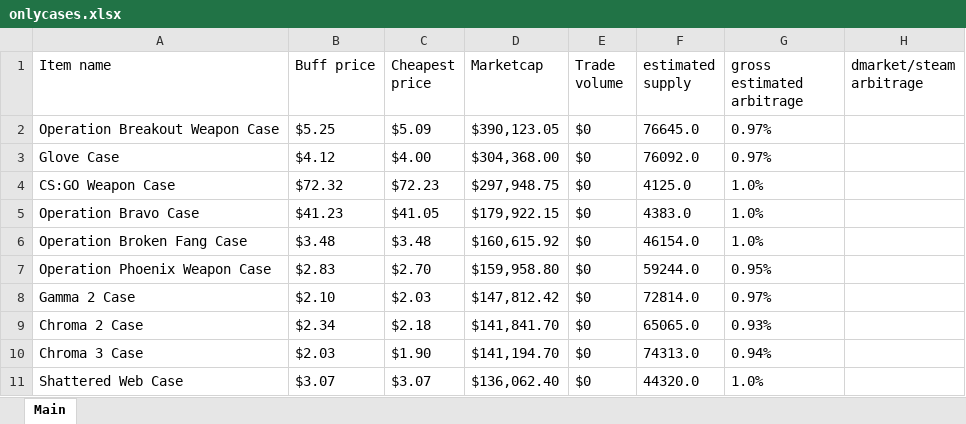
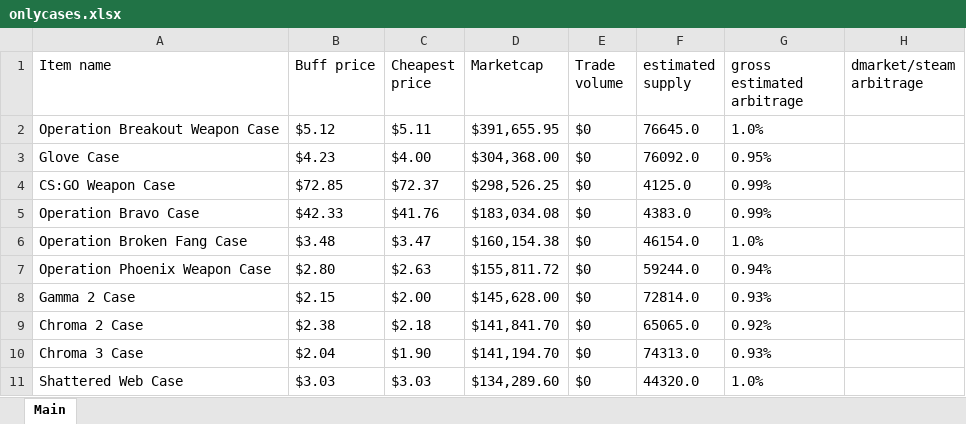
Before and after one commit to felixzabb/pricmpire_web_scraper, an Excel workbook: [3]any_run_saves/onlycases.xlsx, sheet Main, drawn as a sheet; only a part is shown; values as stored, in another font and other column widths than the file's, no borders; the diff covers the shown part only; the diff names each change by its address in the sheet, - before the commit and + after, or states it on an @@ line.

```diff
--- a/[3]any_run_saves/onlycases.xlsx (sheet Main)
+++ b/[3]any_run_saves/onlycases.xlsx (sheet Main)
-B2 (Buff price): $5.25
+B2 (Buff price): $5.12
-C2 (Cheapest price): $5.09
+C2 (Cheapest price): $5.11
-D2 (Marketcap): $390,123.05
+D2 (Marketcap): $391,655.95
-G2 (gross estimated arbitrage): 0.97%
+G2 (gross estimated arbitrage): 1.0%
-B3 (Buff price): $4.12
+B3 (Buff price): $4.23
-G3 (gross estimated arbitrage): 0.97%
+G3 (gross estimated arbitrage): 0.95%
-B4 (Buff price): $72.32
+B4 (Buff price): $72.85
-C4 (Cheapest price): $72.23
+C4 (Cheapest price): $72.37
-D4 (Marketcap): $297,948.75
+D4 (Marketcap): $298,526.25
-G4:G5 (gross estimated arbitrage): 1.0%
+G4:G5 (gross estimated arbitrage): 0.99%
-B5 (Buff price): $41.23
+B5 (Buff price): $42.33
-C5 (Cheapest price): $41.05
+C5 (Cheapest price): $41.76
-D5 (Marketcap): $179,922.15
+D5 (Marketcap): $183,034.08
-C6 (Cheapest price): $3.48
+C6 (Cheapest price): $3.47
-D6 (Marketcap): $160,615.92
+D6 (Marketcap): $160,154.38
-B7 (Buff price): $2.83
+B7 (Buff price): $2.80
-C7 (Cheapest price): $2.70
+C7 (Cheapest price): $2.63
-D7 (Marketcap): $159,958.80
+D7 (Marketcap): $155,811.72
-G7 (gross estimated arbitrage): 0.95%
+G7 (gross estimated arbitrage): 0.94%
-B8 (Buff price): $2.10
+B8 (Buff price): $2.15
-C8 (Cheapest price): $2.03
+C8 (Cheapest price): $2.00
-D8 (Marketcap): $147,812.42
+D8 (Marketcap): $145,628.00
-G8 (gross estimated arbitrage): 0.97%
+G8 (gross estimated arbitrage): 0.93%
-B9 (Buff price): $2.34
+B9 (Buff price): $2.38
-G9 (gross estimated arbitrage): 0.93%
+G9 (gross estimated arbitrage): 0.92%
-B10 (Buff price): $2.03
+B10 (Buff price): $2.04
-G10 (gross estimated arbitrage): 0.94%
+G10 (gross estimated arbitrage): 0.93%
-B11 (Buff price): $3.07
+B11 (Buff price): $3.03
-C11 (Cheapest price): $3.07
+C11 (Cheapest price): $3.03
-D11 (Marketcap): $136,062.40
+D11 (Marketcap): $134,289.60
```
Also changed, not shown: 5 added rows, 5 removed rows and 59 edited cells elsewhere in this sheet, 2 other files.
